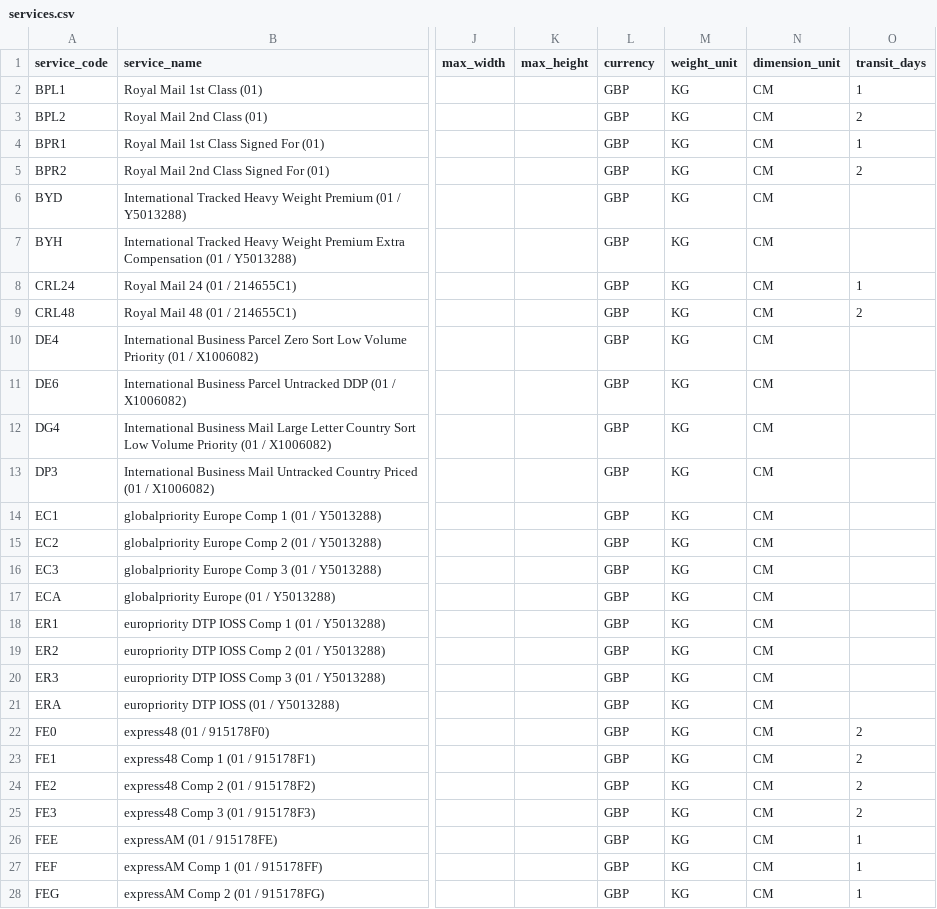
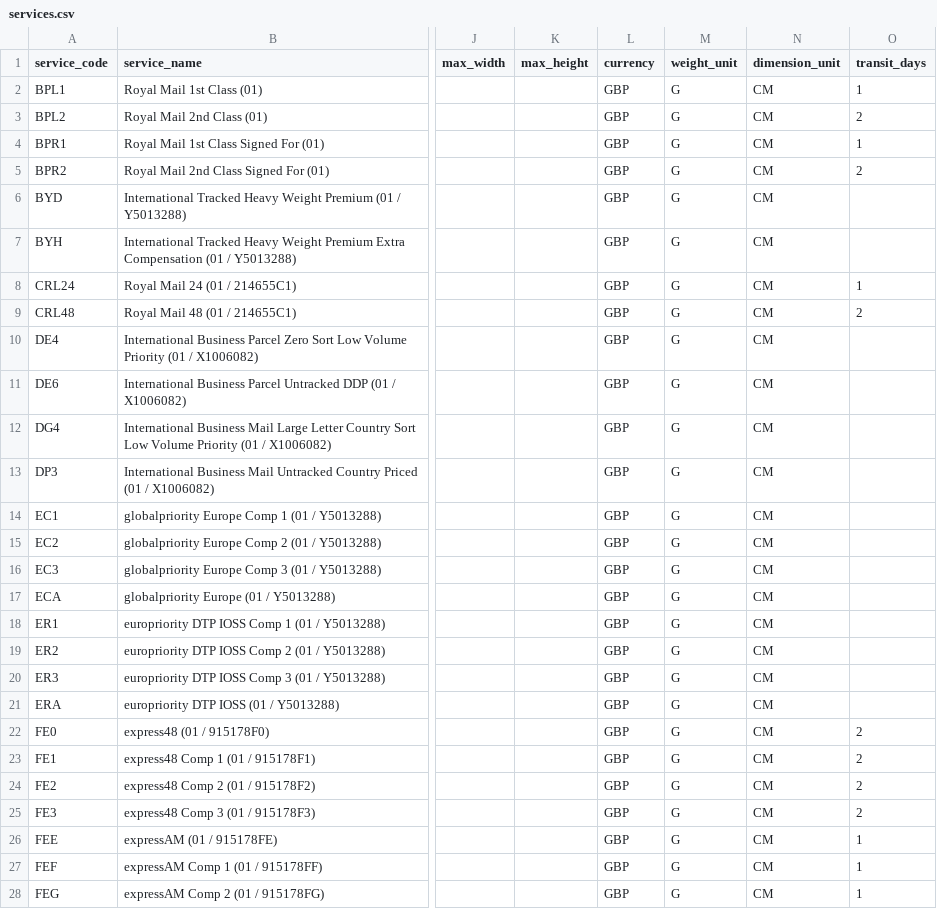
Before and after one commit to motorsport-tools/shipping, a CSV file: modules/connectors/royalmail_clickdrop/karrio/providers/royalmail_clickdrop/services.csv, drawn as a sheet; only a part is shown, gaps mark what is left out; the diff covers the shown part only; the diff names each change by its address in the sheet, - before the commit and + after, or states it on an @@ line.

Commit message:
bug fixes unit handling
mainly just fixing lots of issues with data handling, such as currencies, skus, totals, commodity codes

```diff
--- a/modules/connectors/royalmail_clickdrop/karrio/providers/royalmail_clickdrop/services.csv
+++ b/modules/connectors/royalmail_clickdrop/karrio/providers/royalmail_clickdrop/services.csv
-M2:M28 (weight_unit): KG
+M2:M28 (weight_unit): G
```
Also changed, not shown: 92 edited cells elsewhere in this file, 10 other files.
